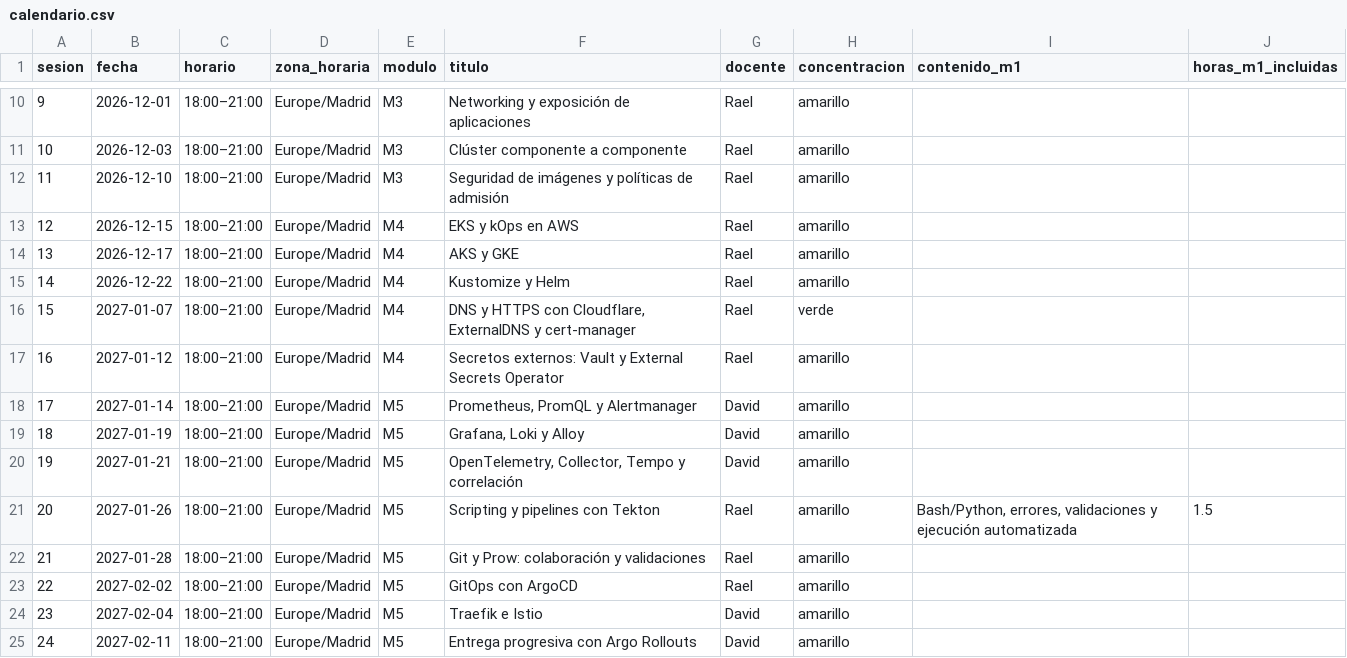
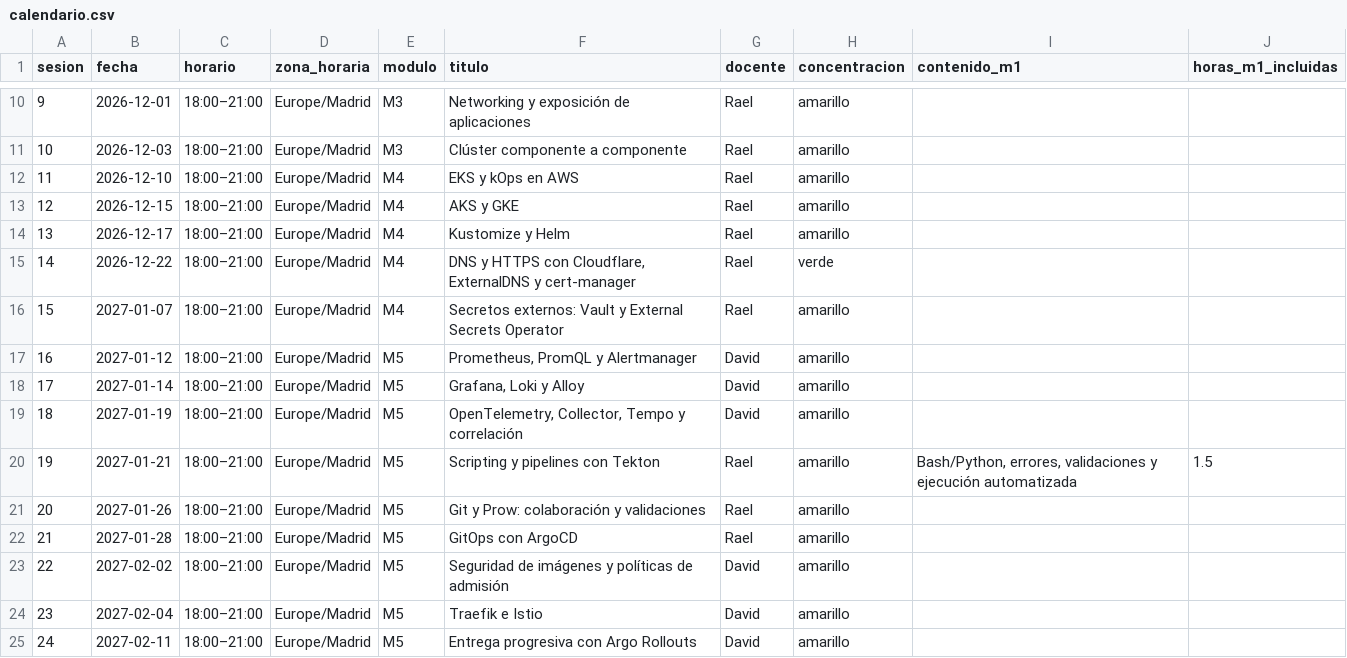
Before and after one commit to raelga/upc-k8s, a CSV file: 2026/calendario.csv, drawn as a sheet; only a part is shown, gaps mark what is left out.

Commit message:
Asignar seguridad a David y situarla antes de Traefik e Istio

```diff
--- a/2026/calendario.csv
+++ b/2026/calendario.csv
@@ -11,14 +11,14 @@ sesion,fecha,horario,zona_horaria,modulo,titulo,docente,concentracion,contenido_
 10,2026-12-03,18:00–21:00,Europe/Madrid,M3,Clúster componente a componente,Rael,amarillo,,
-11,2026-12-10,18:00–21:00,Europe/Madrid,M3,Seguridad de imágenes y políticas de admisión,Rael,amarillo,,
-12,2026-12-15,18:00–21:00,Europe/Madrid,M4,EKS y kOps en AWS,Rael,amarillo,,
-13,2026-12-17,18:00–21:00,Europe/Madrid,M4,AKS y GKE,Rael,amarillo,,
-14,2026-12-22,18:00–21:00,Europe/Madrid,M4,Kustomize y Helm,Rael,amarillo,,
-15,2027-01-07,18:00–21:00,Europe/Madrid,M4,"DNS y HTTPS con Cloudflare, ExternalDNS y cert-manager",Rael,verde,,
-16,2027-01-12,18:00–21:00,Europe/Madrid,M4,Secretos externos: Vault y External Secrets Operator,Rael,amarillo,,
-17,2027-01-14,18:00–21:00,Europe/Madrid,M5,"Prometheus, PromQL y Alertmanager",David,amarillo,,
-18,2027-01-19,18:00–21:00,Europe/Madrid,M5,"Grafana, Loki y Alloy",David,amarillo,,
-19,2027-01-21,18:00–21:00,Europe/Madrid,M5,"OpenTelemetry, Collector, Tempo y correlación",David,amarillo,,
-20,2027-01-26,18:00–21:00,Europe/Madrid,M5,Scripting y pipelines con Tekton,Rael,amarillo,"Bash/Python, errores, validaciones y ejecución automatizada",1.5
-21,2027-01-28,18:00–21:00,Europe/Madrid,M5,Git y Prow: colaboración y validaciones,Rael,amarillo,,
-22,2027-02-02,18:00–21:00,Europe/Madrid,M5,GitOps con ArgoCD,Rael,amarillo,,
+11,2026-12-10,18:00–21:00,Europe/Madrid,M4,EKS y kOps en AWS,Rael,amarillo,,
+12,2026-12-15,18:00–21:00,Europe/Madrid,M4,AKS y GKE,Rael,amarillo,,
+13,2026-12-17,18:00–21:00,Europe/Madrid,M4,Kustomize y Helm,Rael,amarillo,,
+14,2026-12-22,18:00–21:00,Europe/Madrid,M4,"DNS y HTTPS con Cloudflare, ExternalDNS y cert-manager",Rael,verde,,
+15,2027-01-07,18:00–21:00,Europe/Madrid,M4,Secretos externos: Vault y External Secrets Operator,Rael,amarillo,,
+16,2027-01-12,18:00–21:00,Europe/Madrid,M5,"Prometheus, PromQL y Alertmanager",David,amarillo,,
+17,2027-01-14,18:00–21:00,Europe/Madrid,M5,"Grafana, Loki y Alloy",David,amarillo,,
+18,2027-01-19,18:00–21:00,Europe/Madrid,M5,"OpenTelemetry, Collector, Tempo y correlación",David,amarillo,,
+19,2027-01-21,18:00–21:00,Europe/Madrid,M5,Scripting y pipelines con Tekton,Rael,amarillo,"Bash/Python, errores, validaciones y ejecución automatizada",1.5
+20,2027-01-26,18:00–21:00,Europe/Madrid,M5,Git y Prow: colaboración y validaciones,Rael,amarillo,,
+21,2027-01-28,18:00–21:00,Europe/Madrid,M5,GitOps con ArgoCD,Rael,amarillo,,
+22,2027-02-02,18:00–21:00,Europe/Madrid,M5,Seguridad de imágenes y políticas de admisión,David,amarillo,,
 23,2027-02-04,18:00–21:00,Europe/Madrid,M5,Traefik e Istio,David,amarillo,,
```
Also changed, not shown: 6 other files.
